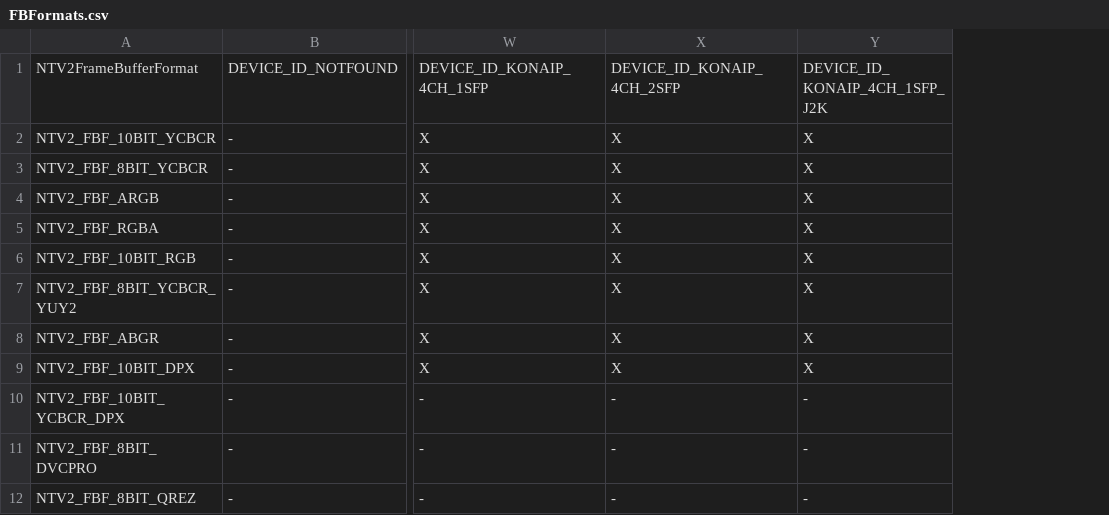
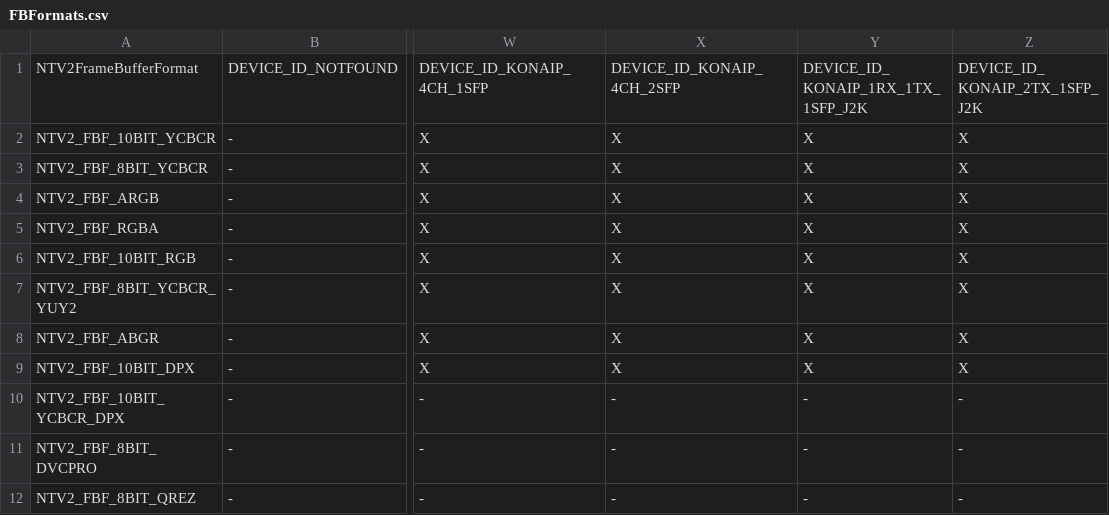
Before and after one commit to aja-video/libajantv2, a CSV file: ajalibraries/ajantv2/sdkgen/FBFormats.csv, drawn as a sheet; only a part is shown, gaps mark what is left out; the diff names each change by its address in the sheet, - before the commit and + after, or states it on an @@ line.

```diff
--- a/ajalibraries/ajantv2/sdkgen/FBFormats.csv
+++ b/ajalibraries/ajantv2/sdkgen/FBFormats.csv
+column Z, rows 1-12: DEVICE_ID_KONAIP_2TX_1SFP_J2K | X | X | X | X | X | X | X | X | - | - | -
-Y1: DEVICE_ID_KONAIP_4CH_1SFP_J2K
+Y1: DEVICE_ID_KONAIP_1RX_1TX_1SFP_J2K
```
Also changed, not shown: ajalibraries/ajantv2/sdkgen/CanDo.csv, ajalibraries/ajantv2/sdkgen/GetNum.csv, 5 other files.
